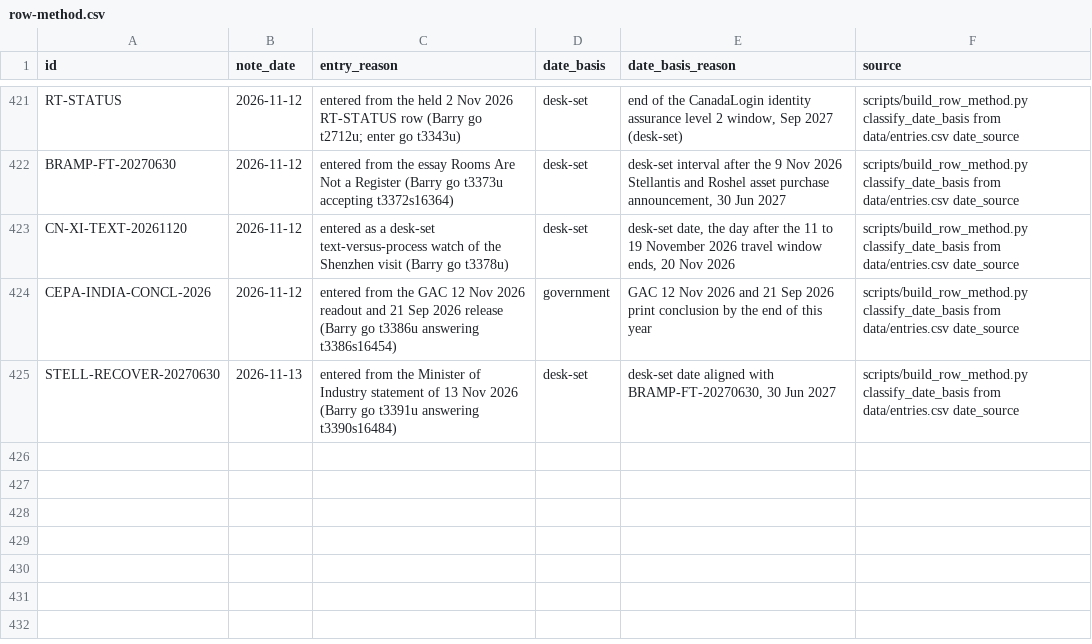
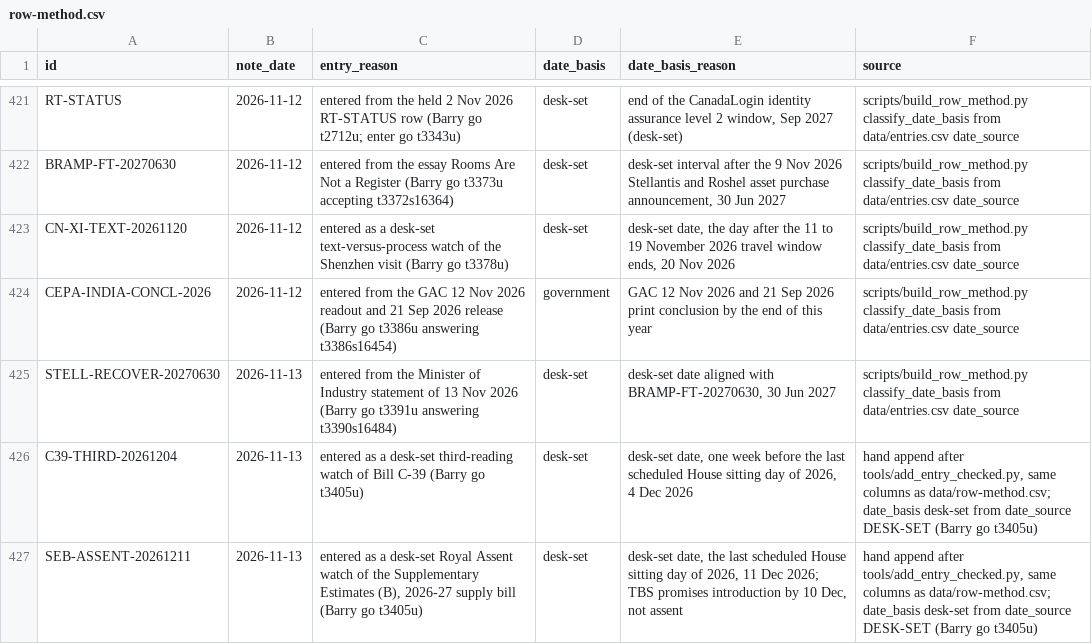
Before and after one commit to Citizenheldrecord/register, a CSV file: data/row-method.csv, drawn as a sheet; only a part is shown, gaps mark what is left out; the diff names each change by its address in the sheet, - before the commit and + after, or states it on an @@ line.

```diff
--- a/data/row-method.csv
+++ b/data/row-method.csv
+row 426: C39-THIRD-20261204 | 2026-11-13 | entered as a desk-set third-reading watch of Bill C-39 (Barry go t3405u) | desk-set | desk-set date, one week before the last scheduled House sitting day of 2026, 4 Dec 2026 | hand append after tools/add_entry_checked.py, same columns as data/row-method.csv; date_basis desk-set from date_source DESK-SET (Barry go t3405u)
+row 427: SEB-ASSENT-20261211 | 2026-11-13 | entered as a desk-set Royal Assent watch of the Supplementary Estimates (B), 2026-27 supply bill (Barry go t3405u) | desk-set | desk-set date, the last scheduled House sitting day of 2026, 11 Dec 2026; TBS promises introduction by 10 Dec, not assent | hand append after tools/add_entry_checked.py, same columns as data/row-method.csv; date_basis desk-set from date_source DESK-SET (Barry go t3405u)
```
Also changed, not shown: data/display-groups.csv, data/entries.csv, 11 other files.
